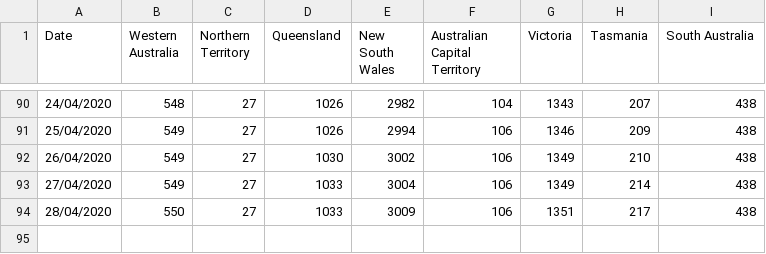
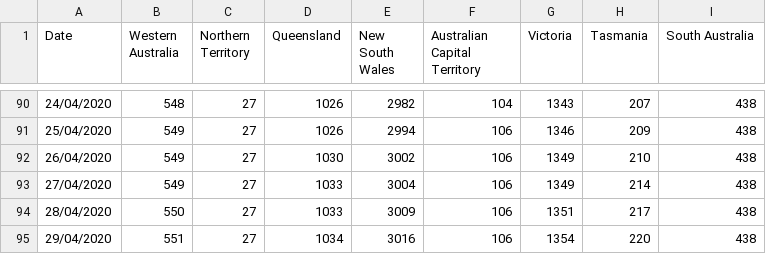
Before and after one commit to sam-k-gh/covid19, a CSV file: confirmed.csv, drawn as a sheet; only a part is shown, gaps mark what is left out.

Commit message:
Update confirmed.csv

```diff
--- a/confirmed.csv
+++ b/confirmed.csv
@@ -94 +94,2 @@
 28/04/2020,550,27,1033,3009,106,1351,217,438
+29/04/2020,551,27,1034,3016,106,1354,220,438
```
